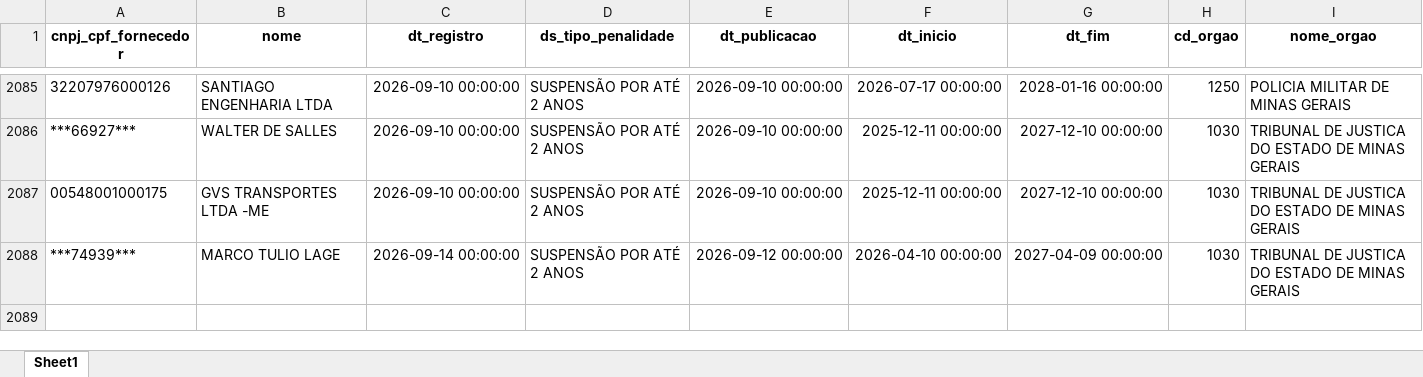
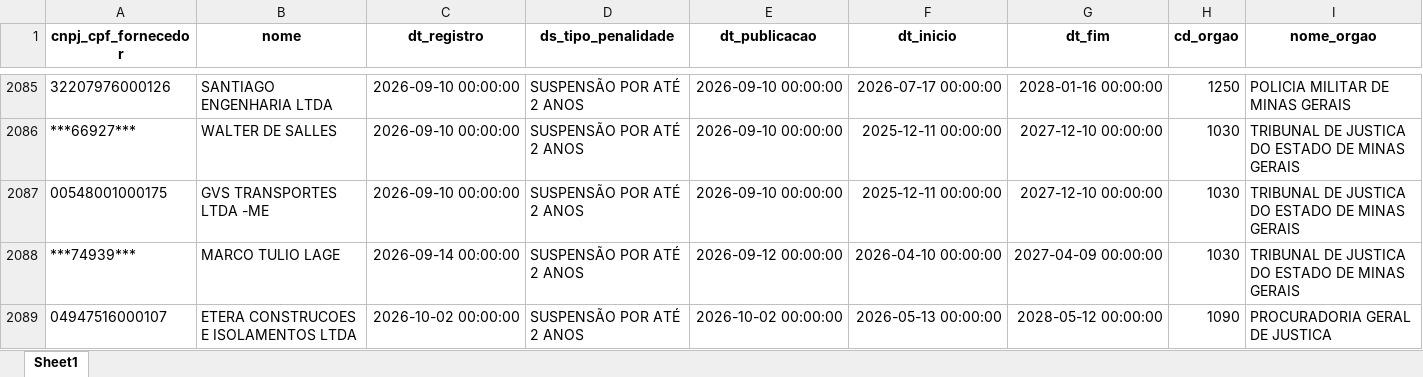
Before and after one commit to transparencia-mg/portal_cafimp, an Excel workbook: upload/cafimp.xlsx, sheet Sheet1, drawn as a sheet; only a part is shown, gaps mark what is left out; values as stored, in another font and other column widths than the file's, no borders; rows hold the shown columns only; the diff names each change by its address in the sheet, - before the commit and + after, or states it on an @@ line.

Commit message:
Atualização diária portal_cafimp

```diff
--- a/upload/cafimp.xlsx (sheet Sheet1)
+++ b/upload/cafimp.xlsx (sheet Sheet1)
+row 2089: 04947516000107 | ETERA CONSTRUCOES E ISOLAMENTOS LTDA | 2026-10-02 00:00:00 | SUSPENSÃO POR ATÉ 2 ANOS | 2026-10-02 00:00:00 | 2026-05-13 00:00:00 | 2028-05-12 00:00:00 | 1090 | PROCURADORIA GERAL DE JUSTICA
```
Also changed, not shown: 1 other file.
